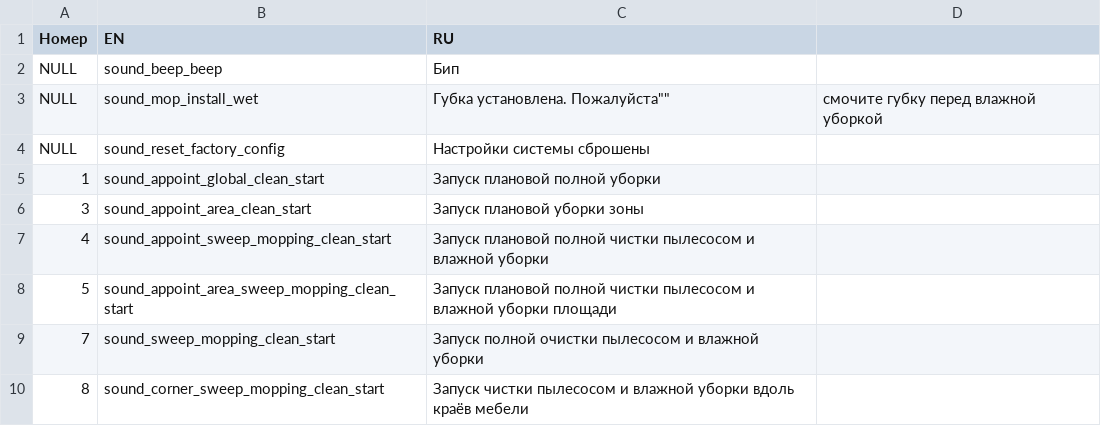
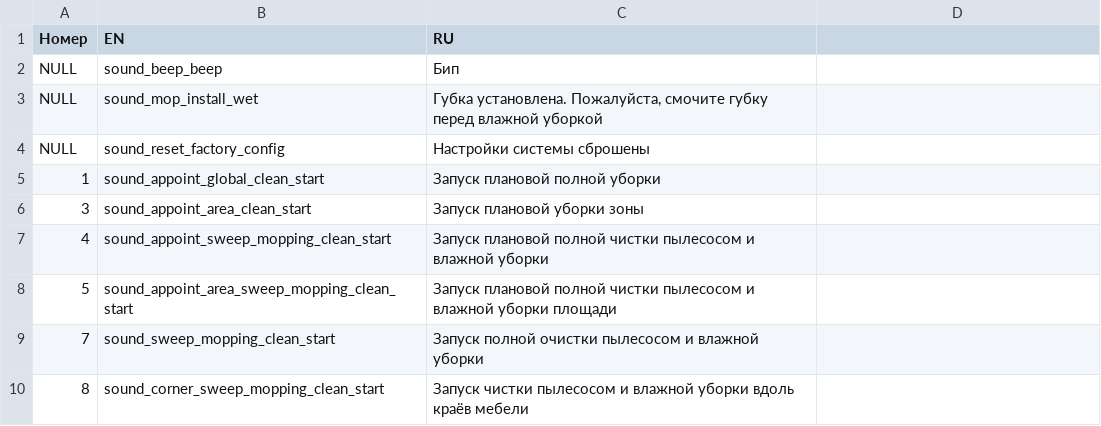
Before and after one commit to philliebe/leather-bastards-s10, a CSV file: mapping.csv, drawn as a sheet.

Commit message:
Update mapping.csv

```diff
--- a/mapping.csv
+++ b/mapping.csv
@@ -2,3 +2,3 @@
 NULL,sound_beep_beep,Бип
-NULL,sound_mop_install_wet,Губка установлена. Пожалуйста"","" смочите губку перед влажной уборкой
+NULL,sound_mop_install_wet,"Губка установлена. Пожалуйста, смочите губку перед влажной уборкой"
 NULL,sound_reset_factory_config,Настройки системы сброшены
```
